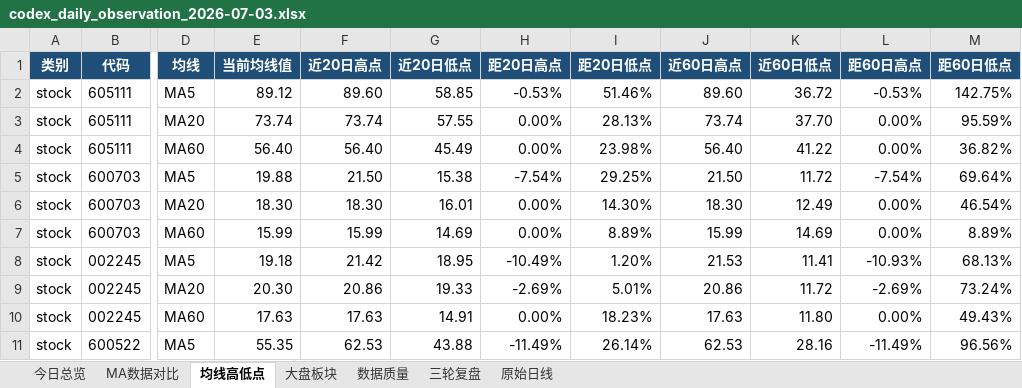
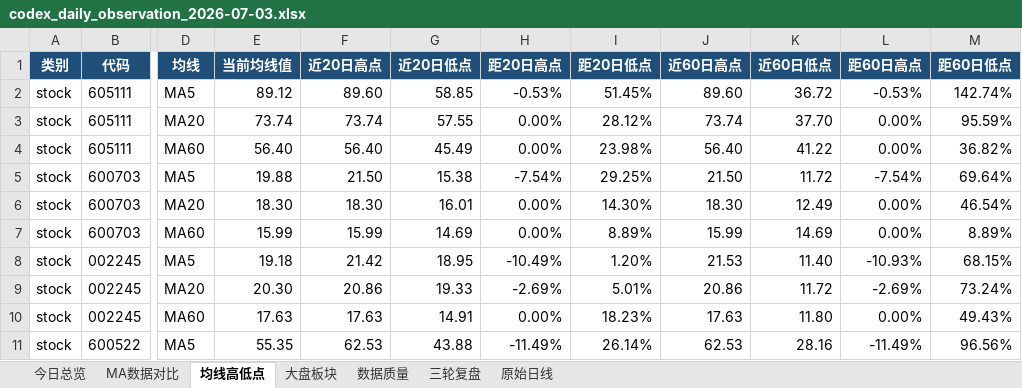
Before and after one commit to ghskb1949/a-share-dashboard, an Excel workbook: codex_daily_observation_2026-07-03.xlsx, sheet 均线高低点, drawn as a sheet; only a part is shown, gaps mark what is left out; values as stored, in another font and other column widths than the file's, no borders; the diff names each change by its address in the sheet, - before the commit and + after, or states it on an @@ line.

```diff
--- a/codex_daily_observation_2026-07-03.xlsx (sheet 均线高低点)
+++ b/codex_daily_observation_2026-07-03.xlsx (sheet 均线高低点)
-I2 (距20日低点): 51.46%
+I2 (距20日低点): 51.45%
-M2 (距60日低点): 142.75%
+M2 (距60日低点): 142.74%
-I3 (距20日低点): 28.13%
+I3 (距20日低点): 28.12%
-K8 (近60日低点): 11.41
+K8 (近60日低点): 11.40
-M8 (距60日低点): 68.13%
+M8 (距60日低点): 68.15%
```
Also changed, not shown: sheet 原始日线, sheet 数据质量, sheet 今日总览, sheet 大盘板块, latest_report.xlsx, output/codex_daily_observation_2026-07-03.xlsx, 2 other files.
